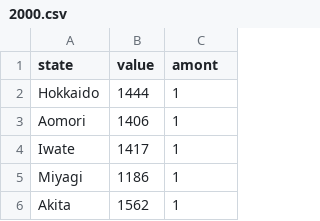
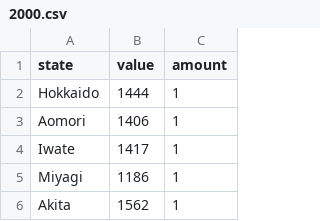
Before and after one commit to Yuto-Yasuda-1999/InfoVis2021, a CSV file: FinalTask/2000.csv, drawn as a sheet; only a part is shown.

Commit message:
Initial commit

```diff
--- a/FinalTask/2000.csv
+++ b/FinalTask/2000.csv
@@ -1,2 +1,2 @@
-state,value,amont
+state,value,amount
 Hokkaido,1444,1
```
